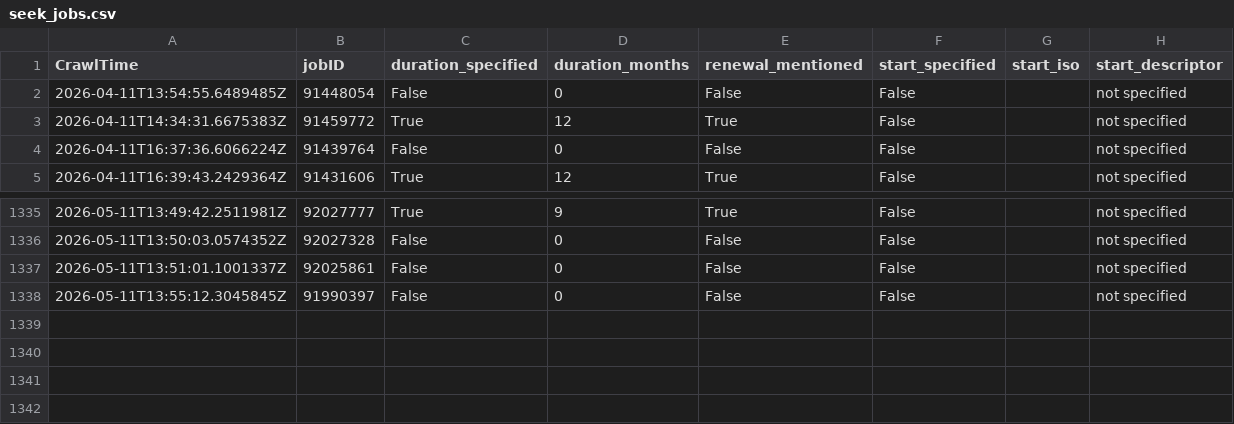
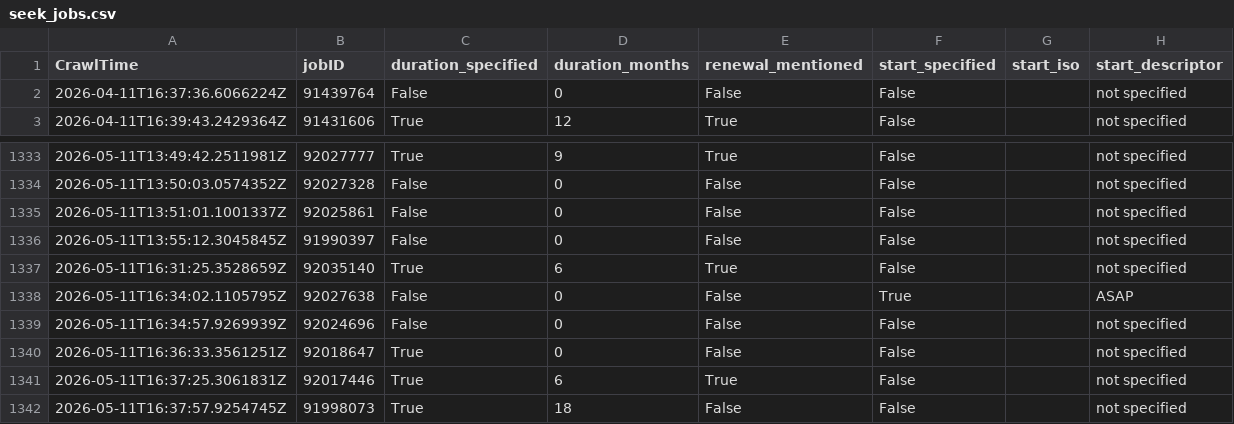
Before and after one commit to adverbdizzy7d/Seek-Jobs, a CSV file: data/seek_jobs.csv, drawn as a sheet; only a part is shown, gaps mark what is left out; removed rows and columns are numbered as before the commit, all else as after; the diff names each change by its address in the sheet, - before the commit and + after, or states it on an @@ line.

```diff
--- a/data/seek_jobs.csv
+++ b/data/seek_jobs.csv
-row 2: 2026-04-11T13:54:55.6489485Z | 91448054 | False | 0 | False | False |  | not specified
-row 3: 2026-04-11T14:34:31.6675383Z | 91459772 | True | 12 | True | False |  | not specified
+row 1337: 2026-05-11T16:31:25.3528659Z | 92035140 | True | 6 | True | False |  | not specified
+row 1338: 2026-05-11T16:34:02.1105795Z | 92027638 | False | 0 | False | True |  | ASAP
+row 1339: 2026-05-11T16:34:57.9269939Z | 92024696 | False | 0 | False | False |  | not specified
+row 1340: 2026-05-11T16:36:33.3561251Z | 92018647 | True | 0 | False | False |  | not specified
+row 1341: 2026-05-11T16:37:25.3061831Z | 92017446 | True | 6 | True | False |  | not specified
+row 1342: 2026-05-11T16:37:57.9254745Z | 91998073 | True | 18 | False | False |  | not specified
```
